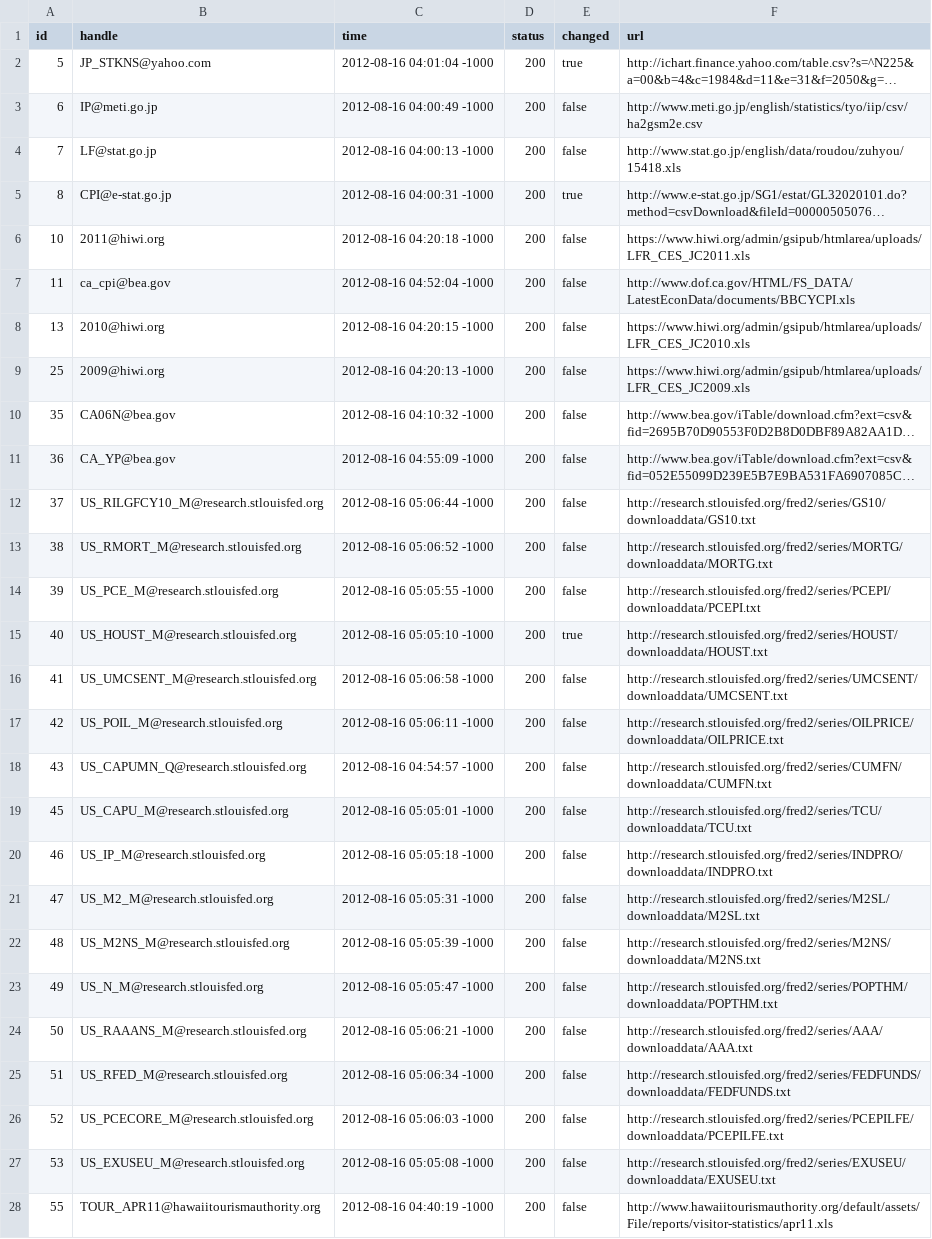
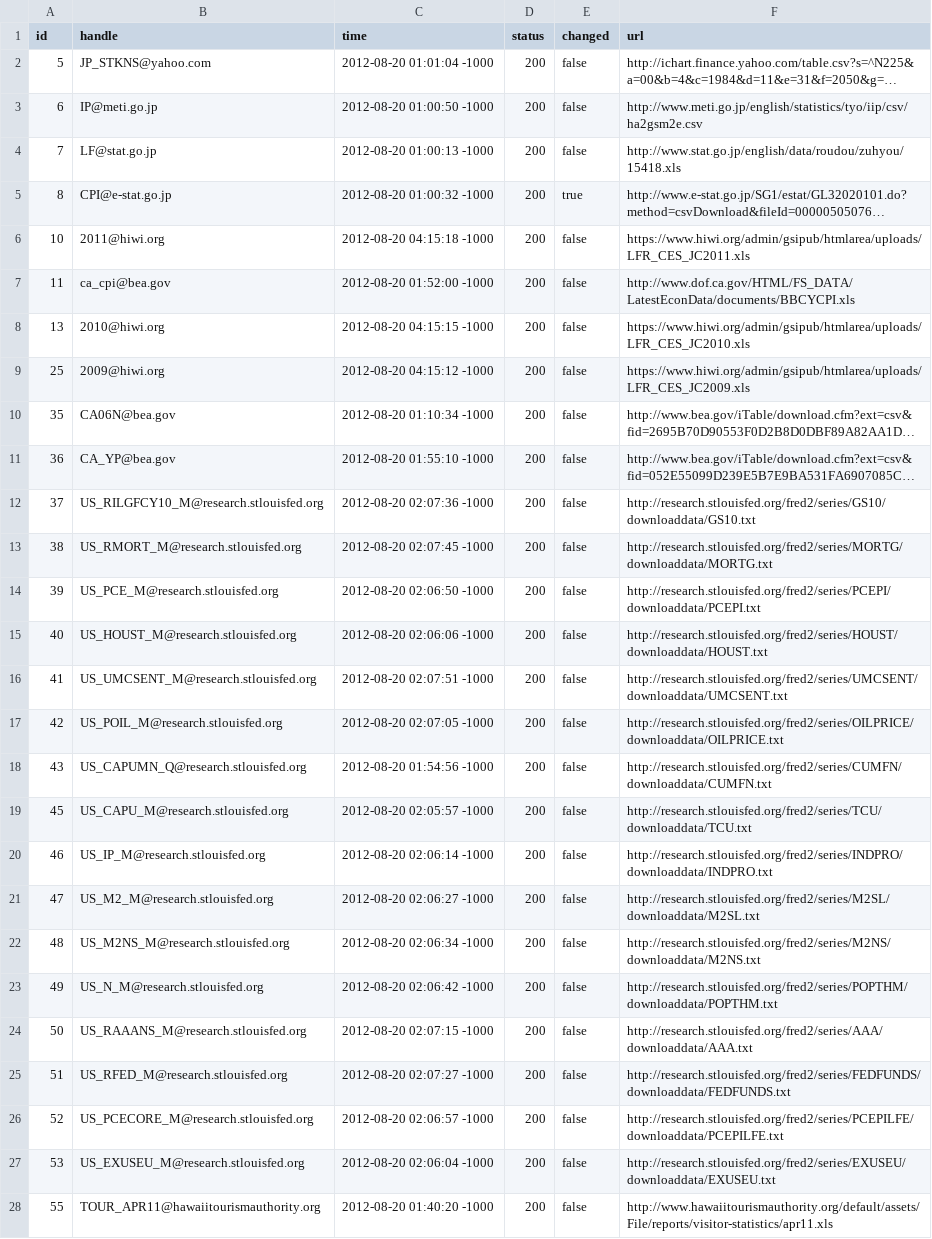
Before and after one commit to bentut/udaman, a CSV file: public/download_results.csv, drawn as a sheet; only a part is shown; long unchanged cells end in …; the diff covers the shown part only; the diff names each change by its address in the sheet, - before the commit and + after, or states it on an @@ line.

```diff
--- a/public/download_results.csv
+++ b/public/download_results.csv
-C2 (time): 2012-08-16 04:01:04 -1000
+C2 (time): 2012-08-20 01:01:04 -1000
-E2 (changed): true
+E2 (changed): false
-C3 (time): 2012-08-16 04:00:49 -1000
+C3 (time): 2012-08-20 01:00:50 -1000
-C4 (time): 2012-08-16 04:00:13 -1000
+C4 (time): 2012-08-20 01:00:13 -1000
-C5 (time): 2012-08-16 04:00:31 -1000
+C5 (time): 2012-08-20 01:00:32 -1000
-C6 (time): 2012-08-16 04:20:18 -1000
+C6 (time): 2012-08-20 04:15:18 -1000
-C7 (time): 2012-08-16 04:52:04 -1000
+C7 (time): 2012-08-20 01:52:00 -1000
-C8 (time): 2012-08-16 04:20:15 -1000
+C8 (time): 2012-08-20 04:15:15 -1000
-C9 (time): 2012-08-16 04:20:13 -1000
+C9 (time): 2012-08-20 04:15:12 -1000
-C10 (time): 2012-08-16 04:10:32 -1000
+C10 (time): 2012-08-20 01:10:34 -1000
-C11 (time): 2012-08-16 04:55:09 -1000
+C11 (time): 2012-08-20 01:55:10 -1000
-C12 (time): 2012-08-16 05:06:44 -1000
+C12 (time): 2012-08-20 02:07:36 -1000
-C13 (time): 2012-08-16 05:06:52 -1000
+C13 (time): 2012-08-20 02:07:45 -1000
-C14 (time): 2012-08-16 05:05:55 -1000
+C14 (time): 2012-08-20 02:06:50 -1000
-C15 (time): 2012-08-16 05:05:10 -1000
+C15 (time): 2012-08-20 02:06:06 -1000
-E15 (changed): true
+E15 (changed): false
-C16 (time): 2012-08-16 05:06:58 -1000
+C16 (time): 2012-08-20 02:07:51 -1000
-C17 (time): 2012-08-16 05:06:11 -1000
+C17 (time): 2012-08-20 02:07:05 -1000
-C18 (time): 2012-08-16 04:54:57 -1000
+C18 (time): 2012-08-20 01:54:56 -1000
-C19 (time): 2012-08-16 05:05:01 -1000
+C19 (time): 2012-08-20 02:05:57 -1000
-C20 (time): 2012-08-16 05:05:18 -1000
+C20 (time): 2012-08-20 02:06:14 -1000
-C21 (time): 2012-08-16 05:05:31 -1000
+C21 (time): 2012-08-20 02:06:27 -1000
-C22 (time): 2012-08-16 05:05:39 -1000
+C22 (time): 2012-08-20 02:06:34 -1000
-C23 (time): 2012-08-16 05:05:47 -1000
+C23 (time): 2012-08-20 02:06:42 -1000
-C24 (time): 2012-08-16 05:06:21 -1000
+C24 (time): 2012-08-20 02:07:15 -1000
-C25 (time): 2012-08-16 05:06:34 -1000
+C25 (time): 2012-08-20 02:07:27 -1000
-C26 (time): 2012-08-16 05:06:03 -1000
+C26 (time): 2012-08-20 02:06:57 -1000
-C27 (time): 2012-08-16 05:05:08 -1000
+C27 (time): 2012-08-20 02:06:04 -1000
-C28 (time): 2012-08-16 04:40:19 -1000
+C28 (time): 2012-08-20 01:40:20 -1000
```
Also changed, not shown: 106 edited cells elsewhere in this file, public/packager_output.csv, 5 other files.
